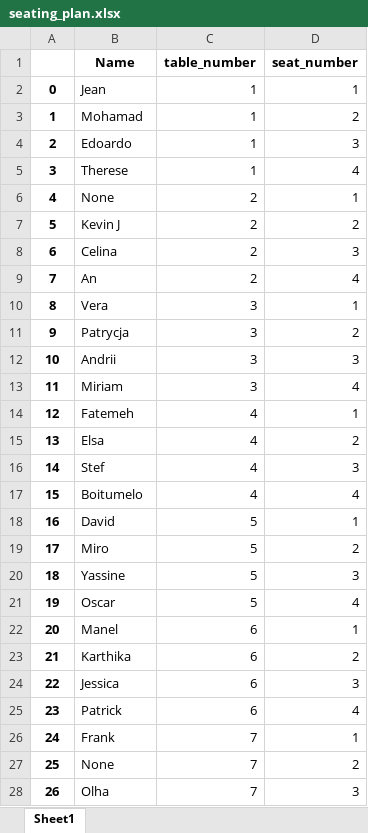
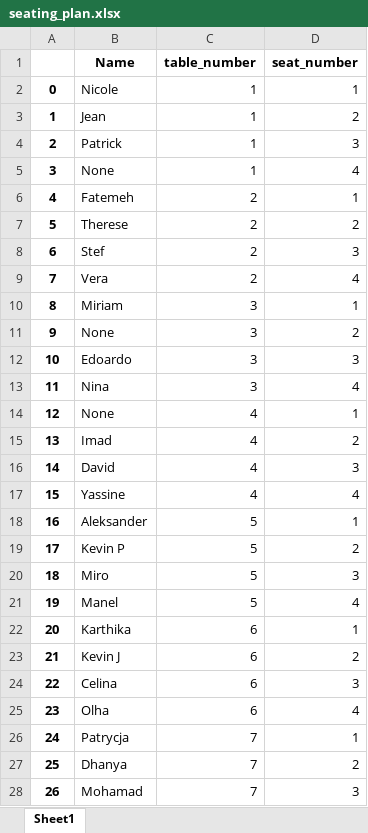
Before and after one commit to kvnpotter/challenge-openspace-classifier, an Excel workbook: seating_plan.xlsx, sheet Sheet1, drawn as a sheet; only a part is shown; values as stored, in another font and other column widths than the file's, no borders; the diff covers the shown part only; the diff names each change by its address in the sheet, - before the commit and + after, or states it on an @@ line.

```diff
--- a/seating_plan.xlsx (sheet Sheet1)
+++ b/seating_plan.xlsx (sheet Sheet1)
-B2 (Name): Jean
+B2 (Name): Nicole
-B3 (Name): Mohamad
+B3 (Name): Jean
-B4 (Name): Edoardo
+B4 (Name): Patrick
-B5 (Name): Therese
+B5 (Name): None
-B6 (Name): None
+B6 (Name): Fatemeh
-B7 (Name): Kevin J
+B7 (Name): Therese
-B8 (Name): Celina
+B8 (Name): Stef
-B9 (Name): An
+B9 (Name): Vera
-B10 (Name): Vera
+B10 (Name): Miriam
-B11 (Name): Patrycja
+B11 (Name): None
-B12 (Name): Andrii
+B12 (Name): Edoardo
-B13 (Name): Miriam
+B13 (Name): Nina
-B14 (Name): Fatemeh
+B14 (Name): None
-B15 (Name): Elsa
+B15 (Name): Imad
-B16 (Name): Stef
+B16 (Name): David
-B17 (Name): Boitumelo
+B17 (Name): Yassine
-B18 (Name): David
+B18 (Name): Aleksander
-B19 (Name): Miro
+B19 (Name): Kevin P
-B20 (Name): Yassine
+B20 (Name): Miro
-B21 (Name): Oscar
+B21 (Name): Manel
-B22 (Name): Manel
+B22 (Name): Karthika
-B23 (Name): Karthika
+B23 (Name): Kevin J
-B24 (Name): Jessica
+B24 (Name): Celina
-B25 (Name): Patrick
+B25 (Name): Olha
-B26 (Name): Frank
+B26 (Name): Patrycja
-B27 (Name): None
+B27 (Name): Dhanya
-B28 (Name): Olha
+B28 (Name): Mohamad
```
Also changed, not shown: 8 edited cells elsewhere in this sheet, 4 other files.
